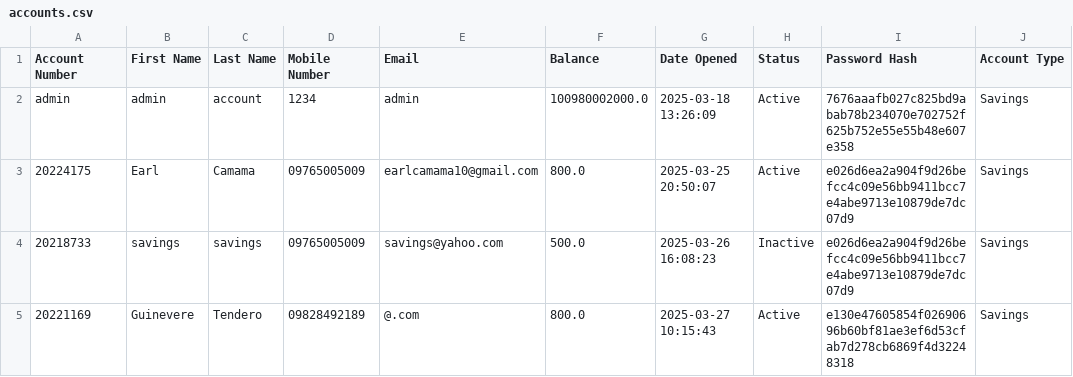
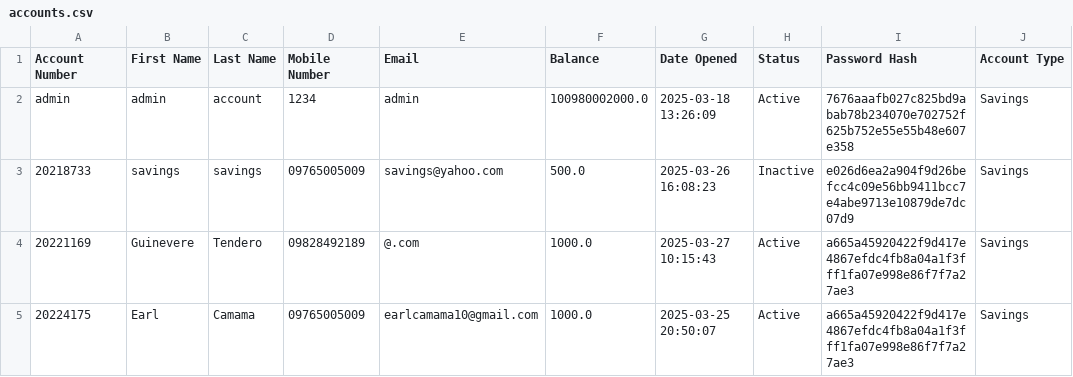
Before and after one commit to INB-Nathan/PYTHON-FINALS, a CSV file: Tam-Bank/userinfo/accounts.csv, drawn as a sheet.

```diff
--- a/Tam-Bank/userinfo/accounts.csv
+++ b/Tam-Bank/userinfo/accounts.csv
@@ -2,4 +2,4 @@ Account Number,First Name,Last Name,Mobile Number,Email,Balance,Date Opened,Stat
 admin,admin,account,1234,admin,100980002000.0,2025-03-18 13:26:09,Active,7676aaafb027c825bd9abab78b234070e702752f625b752e55e55b48e607e358,Savings
-20224175,Earl,Camama,09765005009,earlcamama10@gmail.com,800.0,2025-03-25 20:50:07,Active,e026d6ea2a904f9d26befcc4c09e56bb9411bcc7e4abe9713e10879de7dc07d9,Savings
 20218733,savings,savings,09765005009,savings@yahoo.com,500.0,2025-03-26 16:08:23,Inactive,e026d6ea2a904f9d26befcc4c09e56bb9411bcc7e4abe9713e10879de7dc07d9,Savings
-20221169,Guinevere,Tendero,09828492189,@.com,800.0,2025-03-27 10:15:43,Active,e130e47605854f02690696b60bf81ae3ef6d53cfab7d278cb6869f4d32248318,Savings
+20221169,Guinevere,Tendero,09828492189,@.com,1000.0,2025-03-27 10:15:43,Active,a665a45920422f9d417e4867efdc4fb8a04a1f3fff1fa07e998e86f7f7a27ae3,Savings
+20224175,Earl,Camama,09765005009,earlcamama10@gmail.com,1000.0,2025-03-25 20:50:07,Active,a665a45920422f9d417e4867efdc4fb8a04a1f3fff1fa07e998e86f7f7a27ae3,Savings
```
Also changed, not shown: Tam-Bank/userinfo/transactions.csv, 1 other file.
